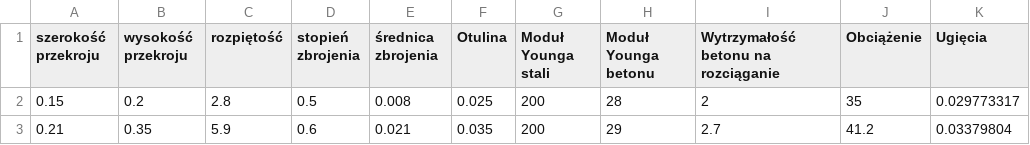
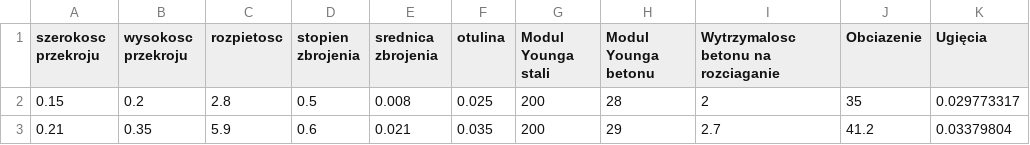
Before and after one commit to Sandalas98/P_N-W, a CSV file: data/data.csv, drawn as a sheet; only a part is shown.

```diff
--- a/data/data.csv
+++ b/data/data.csv
@@ -1,2 +1,2 @@
-szerokość przekroju;wysokość przekroju;rozpiętość;stopień zbrojenia;średnica zbrojenia;Otulina;Moduł Younga stali;Moduł Younga betonu;Wytrzymałość betonu na rozciąganie;Obciążenie;Ugięcia
+szerokosc przekroju;wysokosc przekroju;rozpietosc;stopien zbrojenia;srednica zbrojenia;otulina;Modul Younga stali;Modul Younga betonu;Wytrzymalosc betonu na rozciaganie;Obciazenie;Ugięcia
 0.15;0.2;2.8;0.5;0.008;0.025;200;28;2;35;0.029773317
```
Also changed, not shown: 4 other files.
